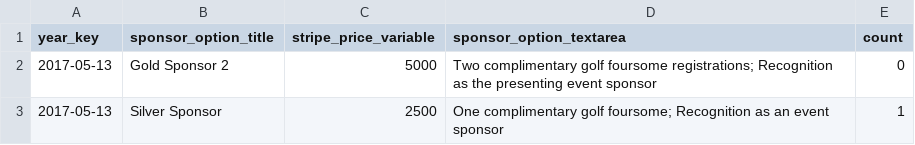
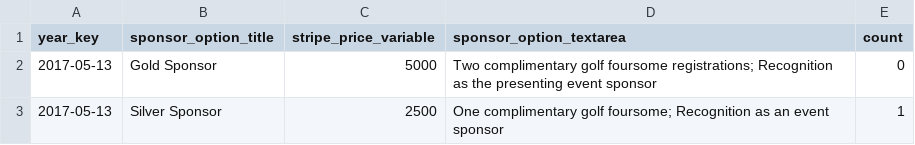
Before and after one commit to S3Cincinnati/s3cwebsite, a CSV file: media/golf_data/sponsor_registration.csv, drawn as a sheet.

```diff
--- a/media/golf_data/sponsor_registration.csv
+++ b/media/golf_data/sponsor_registration.csv
@@ -1,3 +1,3 @@
 year_key|sponsor_option_title|stripe_price_variable|sponsor_option_textarea|count
-2017-05-13|Gold Sponsor 2|5000|Two complimentary golf foursome registrations; Recognition as the presenting event sponsor|0
+2017-05-13|Gold Sponsor|5000|Two complimentary golf foursome registrations; Recognition as the presenting event sponsor|0
 2017-05-13|Silver Sponsor|2500|One complimentary golf foursome; Recognition as an event sponsor|1
```
Also changed, not shown: media/golf_data/golf_registration.csv, 5 other files.
